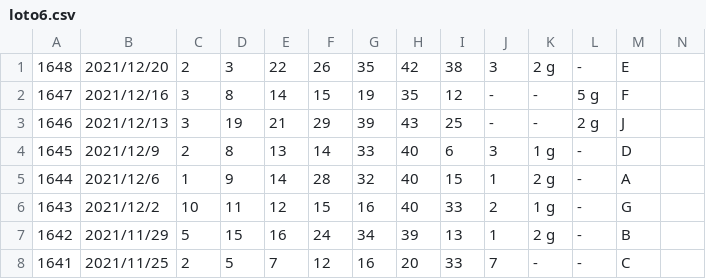
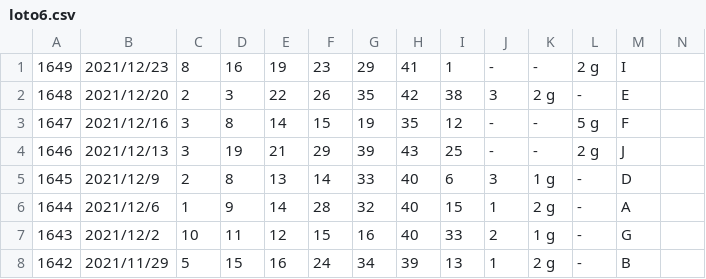
Before and after one commit to vpn62399/memo, a CSV file: loto6.csv, drawn as a sheet; only a part is shown; the shorter side is filled out with more unchanged rows; the diff names each change by its address in the sheet, - before the commit and + after, or states it on an @@ line.

```diff
--- a/loto6.csv
+++ b/loto6.csv
+row 1: 1649 | 2021/12/23 | 8 | 16 | 19 | 23 | 29 | 41 | 1 | - | - | 2 g | I
```
Also changed, not shown: loto6c.csv, 4 other files.
